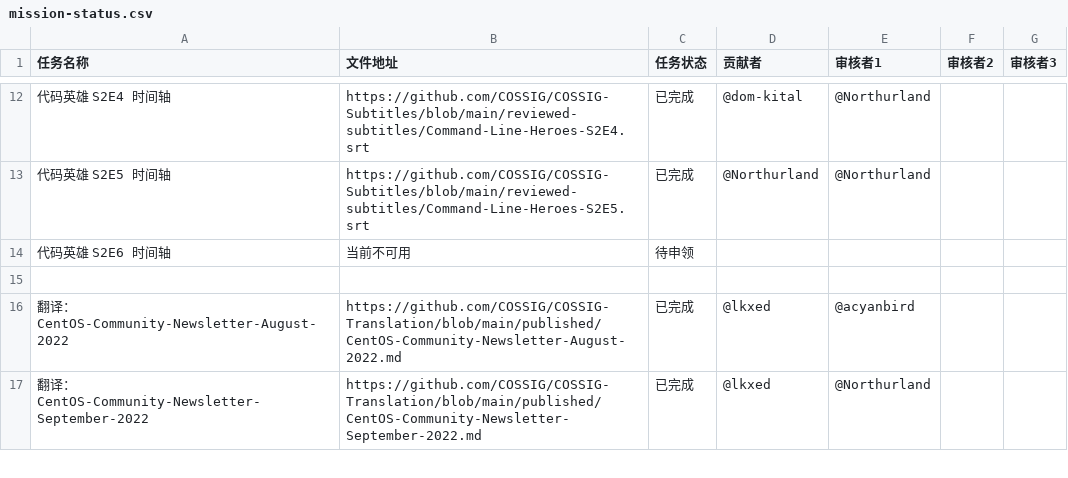
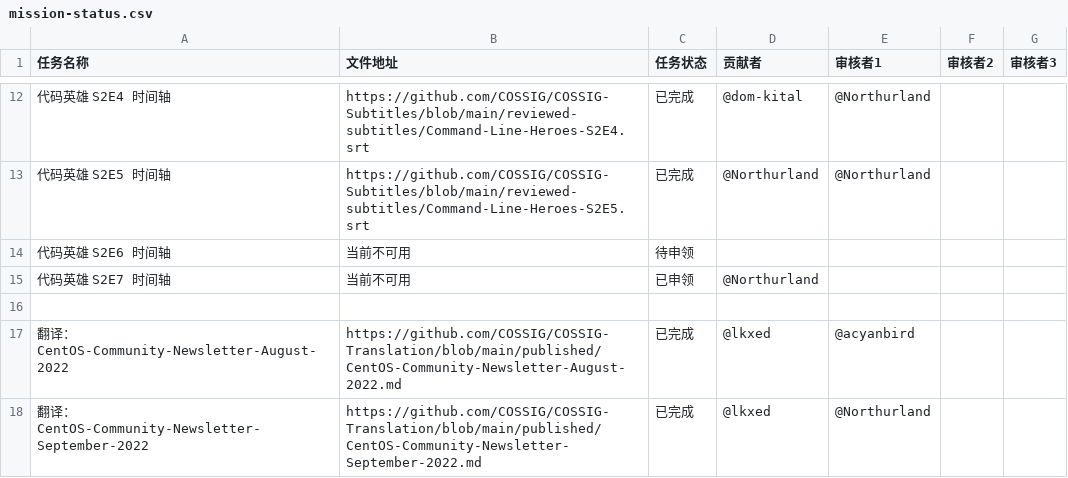
Before and after one commit to COSSIG/Mission-Control, a CSV file: mission-status.csv, drawn as a sheet; only a part is shown, gaps mark what is left out.

Commit message:
申领字幕任务：代码英雄 S2E7

```diff
--- a/mission-status.csv
+++ b/mission-status.csv
@@ -14,2 +14,3 @@
 代码英雄 S2E6 时间轴,当前不可用,待申领,,,,
+代码英雄 S2E7 时间轴,当前不可用,已申领,@Northurland,,,
 ,,,,,,
```
